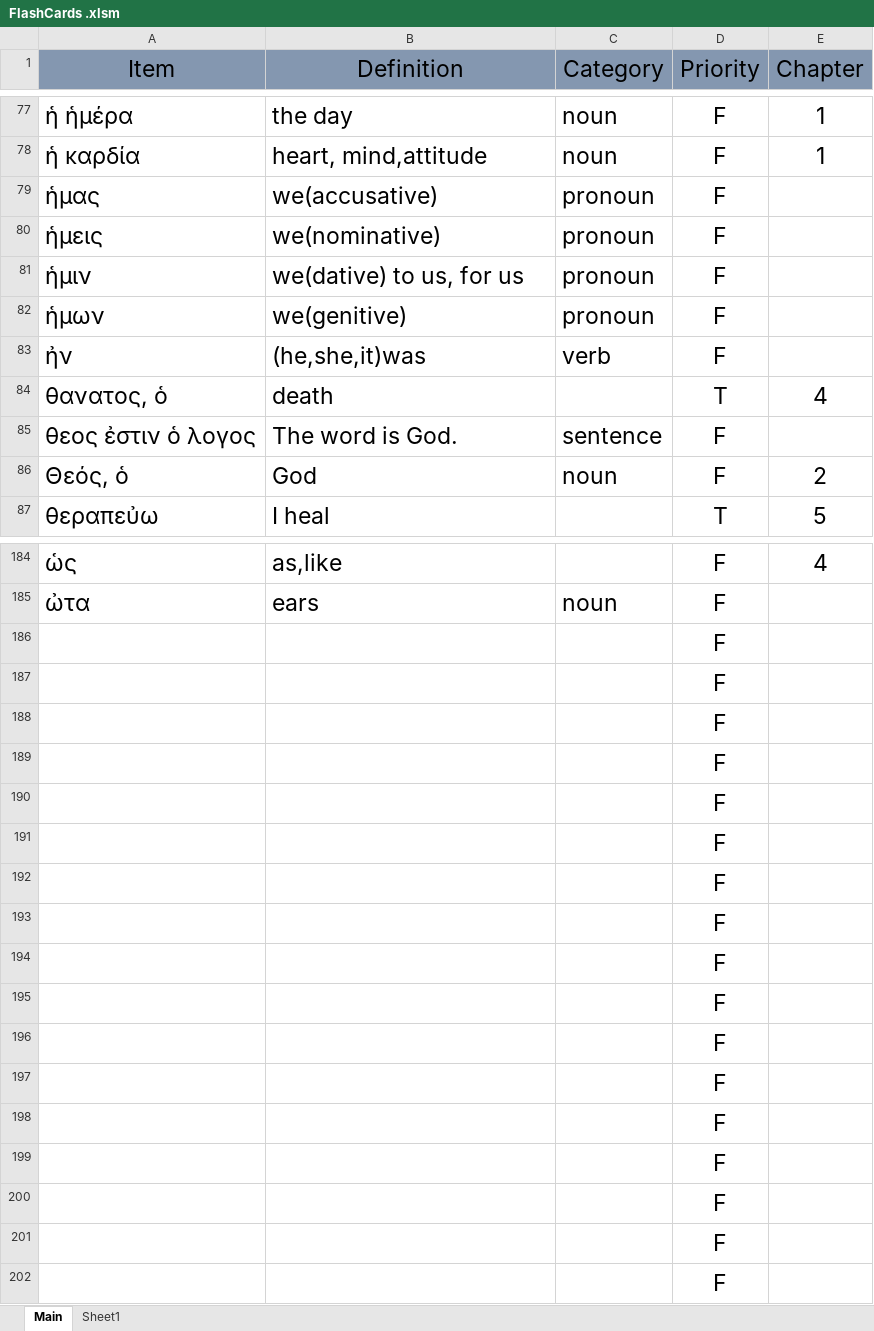
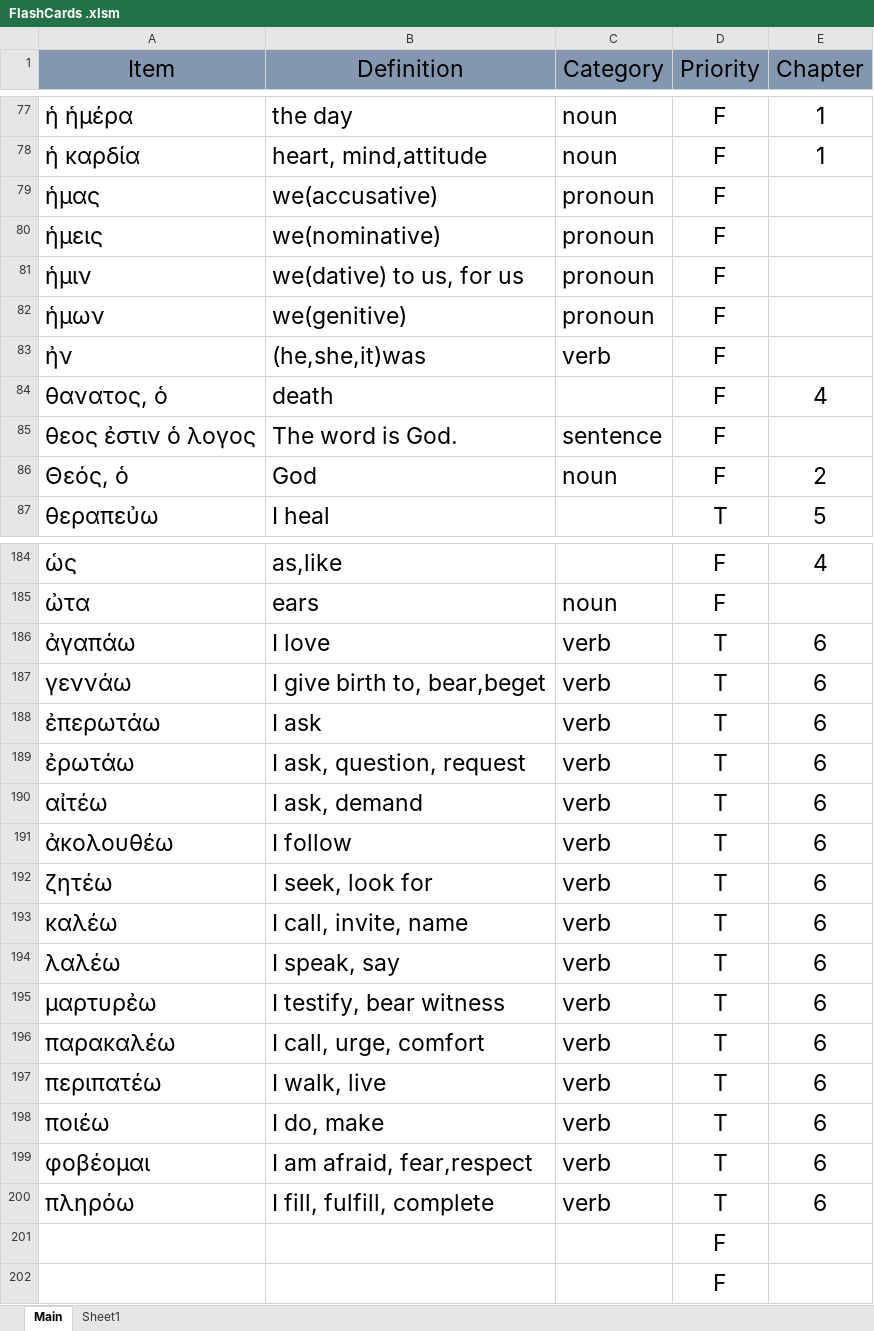
Before and after one commit to PeterSchmurr/Greek_Flashcards, an Excel workbook: FlashCards .xlsm, sheet Main, drawn as a sheet; only a part is shown, gaps mark what is left out; values as stored, in another font and other column widths than the file's, no borders; removed rows and columns are numbered as before the commit, all else as after; the diff covers the shown part only; the diff names each change by its address in the sheet, - before the commit and + after, or states it on an @@ line.

Commit message:
Added Chapter 6 vocabulary

```diff
--- a/FlashCards .xlsm (sheet Main)
+++ b/FlashCards .xlsm (sheet Main)
-D84 (Priority): T
+D84 (Priority): F
-row 186:  |  |  | F
-row 187:  |  |  | F
-row 188:  |  |  | F
-row 189:  |  |  | F
-row 190:  |  |  | F
-row 191:  |  |  | F
-row 192:  |  |  | F
-row 193:  |  |  | F
-row 194:  |  |  | F
-row 195:  |  |  | F
-row 196:  |  |  | F
-row 197:  |  |  | F
-row 198:  |  |  | F
-row 199:  |  |  | F
-row 200:  |  |  | F
+row 186: ἀγαπάω | I love | verb | T | 6
+row 187: γεννάω | I give birth to, bear,beget | verb | T | 6
+row 188: ἐπερωτάω | I ask | verb | T | 6
+row 189: ἐρωτάω | I ask, question, request | verb | T | 6
+row 190: αἰτέω | I ask, demand | verb | T | 6
+row 191: ἀκολουθέω | I follow | verb | T | 6
+row 192: ζητέω | I seek, look for | verb | T | 6
+row 193: καλέω | I call, invite, name | verb | T | 6
+row 194: λαλέω | I speak, say | verb | T | 6
+row 195: μαρτυρἐω | I testify, bear witness | verb | T | 6
+row 196: παρακαλέω | I call, urge, comfort | verb | T | 6
+row 197: περιπατέω | I walk, live | verb | T | 6
+row 198: ποιέω | I do, make | verb | T | 6
+row 199: φοβέομαι | I am afraid, fear,respect | verb | T | 6
+row 200: πληρόω | I fill, fulfill, complete | verb | T | 6
```
Also changed, not shown: 7 edited cells elsewhere in this sheet, 1 other file.
